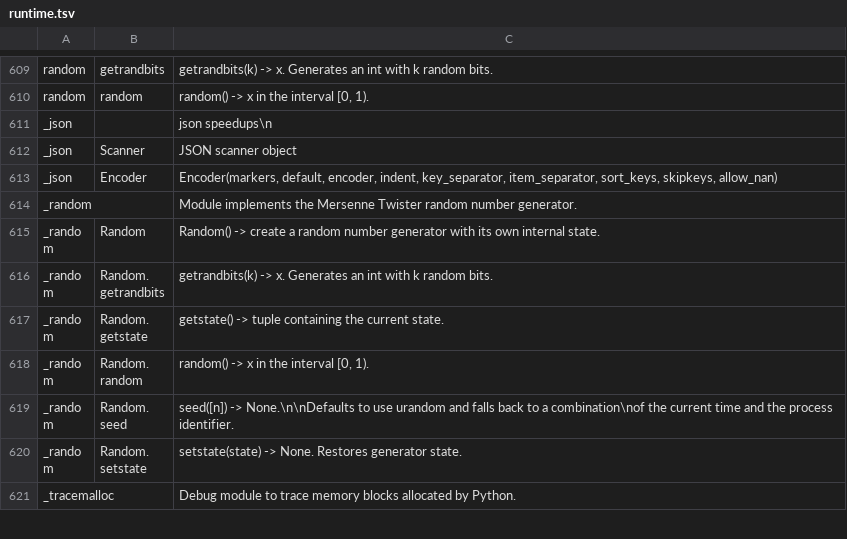
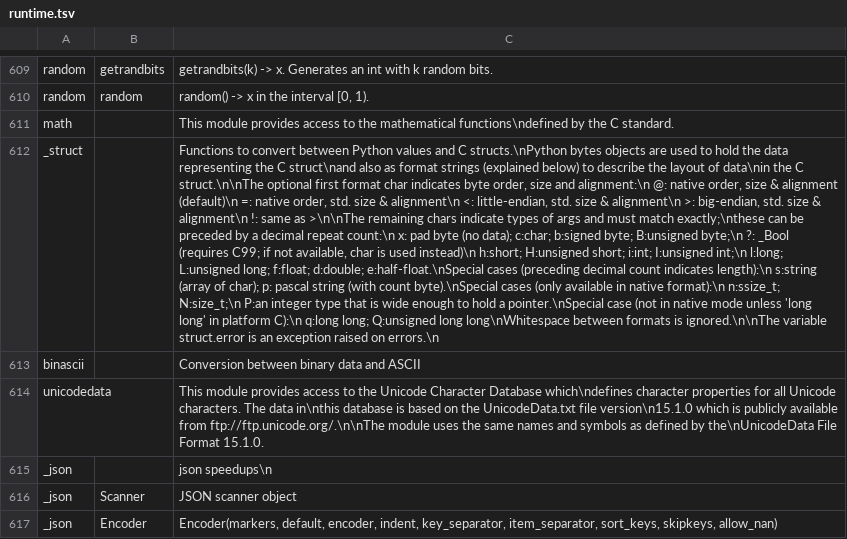
Before and after one commit to JoaoHenriqueBarbosa/pseudo-linus, a TSV file: crates/ul-python/data/cpython-docs/runtime.tsv, drawn as a sheet; only a part is shown, gaps mark what is left out; the shorter side is filled out with more unchanged rows; the diff names each change by its address in the sheet, - before the commit and + after, or states it on an @@ line.

Commit message:
python: módulos que no Debian são C embutido no executável só mostram os nomes do dir() real (tabela builtin-dir.tsv gerada no oráculo), com os auxiliares dos shims (marshal._Reader, time._os, zlib._zlib, select._socket, gc._enabled...) visíveis apenas para o código embutido; os nativos em Rust ganham __doc__, __package__, __spec__ e __loader__ do BuiltinImporter; o marshal monta a API num _build fechado, e as docstrings de funções dentro de _build vêm da tabela do CPython; caso python/basic.toml builtin-c-module-metadata

```diff
--- a/crates/ul-python/data/cpython-docs/runtime.tsv
+++ b/crates/ul-python/data/cpython-docs/runtime.tsv
+row 611: math |  | This module provides access to the mathematical functions\ndefined by the C standard.
+row 612: _struct |  | Functions to convert between Python values and C structs.\nPython bytes objects are used to hold the data representing the C struct\nand also as format strings (explained below) to describe the layout of data\nin the C struct.\n\nThe optional first format char indicates byte order, size and alignment:\n @: native order, size & alignment (default)\n =: native order, std. size & alignment\n <: little-endian, std. size & alignment\n >: big-endian, std. size & alignment\n !: same as >\n\nThe remaining chars indicate types of args and must match exactly;\nthese can be preceded by a decimal repeat count:\n x: pad byte (no data); c:char; b:signed byte; B:unsigned byte;\n ?: _Bool (requires C99; if not available, char is used instead)\n h:short; H:unsigned short; i:int; I:unsigned int;\n l:long; L:unsigned long; f:float; d:double; e:half-float.\nSpecial cases (preceding decimal count indicates length):\n s:string (array of char); p: pascal string (with count byte).\nSpecial cases (only available in native format):\n n:ssize_t; N:size_t;\n P:an integer type that is wide enough to hold a pointer.\nSpecial case (not in native mode unless 'long long' in platform C):\n q:long long; Q:unsigned long long\nWhitespace between formats is ignored.\n\nThe variable struct.error is an exception raised on errors.\n
+row 613: binascii |  | Conversion between binary data and ASCII
+row 614: unicodedata |  | This module provides access to the Unicode Character Database which\ndefines character properties for all Unicode characters. The data in\nthis database is based on the UnicodeData.txt file version\n15.1.0 which is publicly available from ftp://ftp.unicode.org/.\n\nThe module uses the same names and symbols as defined by the\nUnicodeData File Format 15.1.0.
```
Also changed, not shown: 8 other files.
